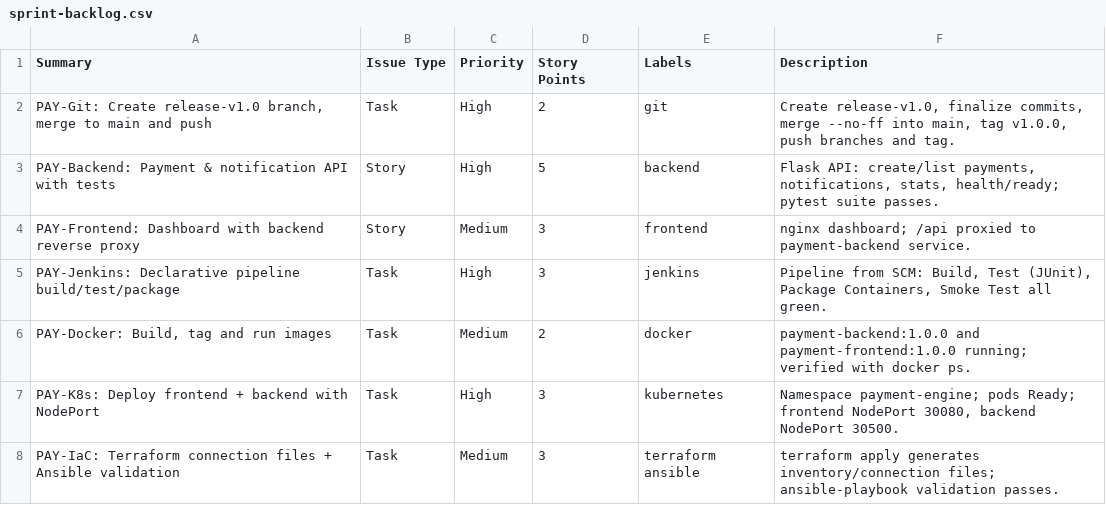
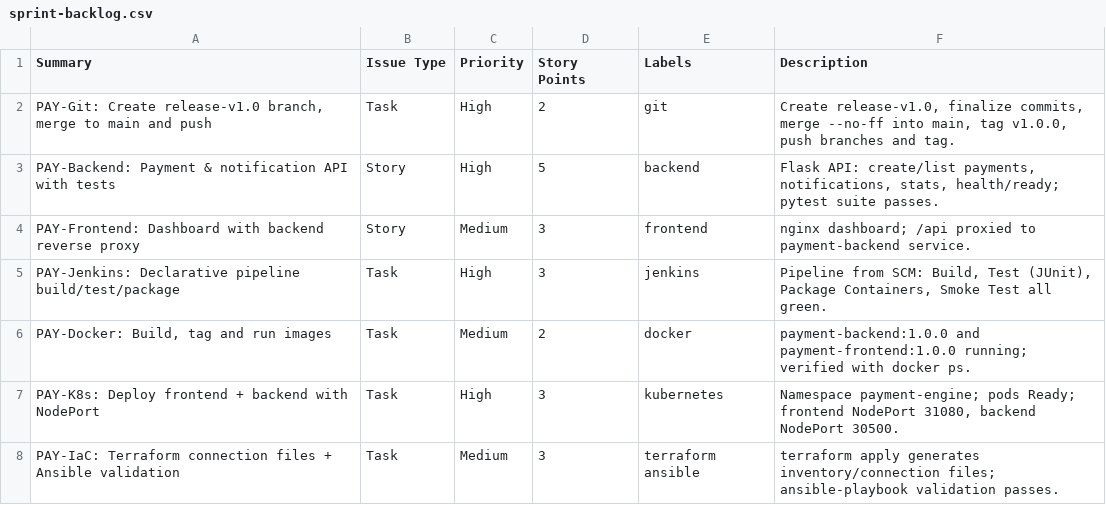
Before and after one commit to riavinod10/devops-test-2, a CSV file: jira/sprint-backlog.csv, drawn as a sheet.

Commit message:
fix(k8s): move frontend NodePort to 31080 (30080 already allocated in cluster)

```diff
--- a/jira/sprint-backlog.csv
+++ b/jira/sprint-backlog.csv
@@ -6,3 +6,3 @@ Summary,Issue Type,Priority,Story Points,Labels,Description
 "PAY-Docker: Build, tag and run images",Task,Medium,2,docker,"payment-backend:1.0.0 and payment-frontend:1.0.0 running; verified with docker ps."
-"PAY-K8s: Deploy frontend + backend with NodePort",Task,High,3,kubernetes,"Namespace payment-engine; pods Ready; frontend NodePort 30080, backend NodePort 30500."
+"PAY-K8s: Deploy frontend + backend with NodePort",Task,High,3,kubernetes,"Namespace payment-engine; pods Ready; frontend NodePort 31080, backend NodePort 30500."
 "PAY-IaC: Terraform connection files + Ansible validation",Task,Medium,3,"terraform ansible","terraform apply generates inventory/connection files; ansible-playbook validation passes."
```
Also changed, not shown: 5 other files.
